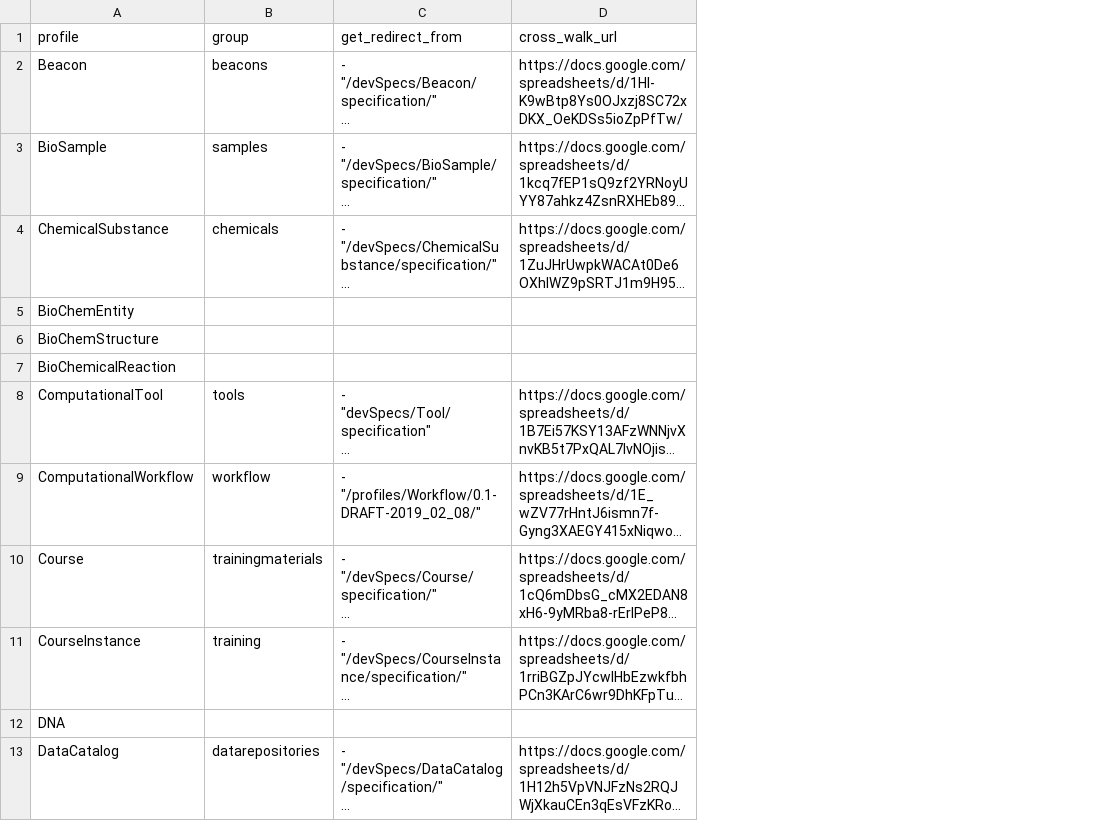
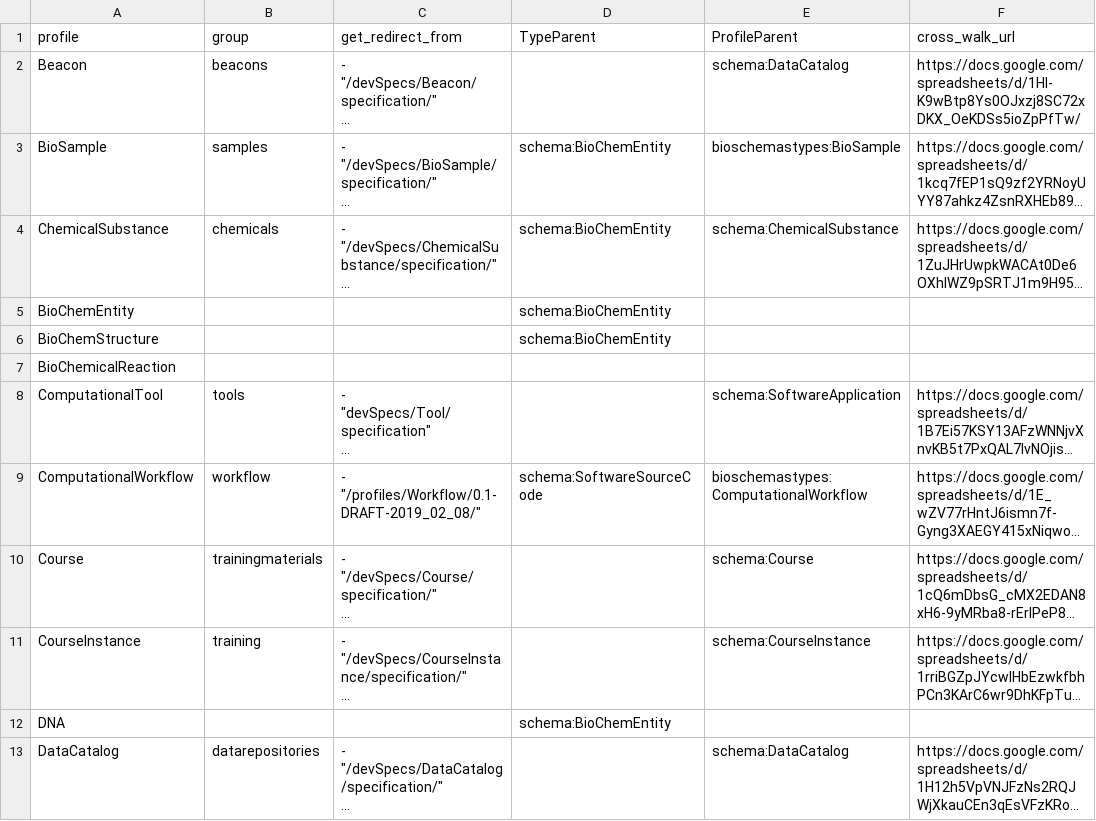
Before and after one commit to BioSchemas/bioschemas.github.io, a CSV file: _data/metadata_mapping.csv, drawn as a sheet; only a part is shown; long unchanged cells end in …; the diff names each change by its address in the sheet, - before the commit and + after, or states it on an @@ line.

Commit message:
added parents to specification metadata table

```diff
--- a/_data/metadata_mapping.csv
+++ b/_data/metadata_mapping.csv
+column D (TypeParent), rows 3-12: schema:BioChemEntity | schema:BioChemEntity | schema:BioChemEntity | schema:BioChemEntity |  |  | schema:SoftwareSourceCode |  |  | schema:BioChemEntity
+column E (ProfileParent), rows 2-13: schema:DataCatalog | bioschemastypes:BioSample | schema:ChemicalSubstance |  |  |  | schema:SoftwareApplication | bioschemastypes:ComputationalWorkflow | schema:Course | schema:CourseInstance |  | schema:DataCatalog
```
